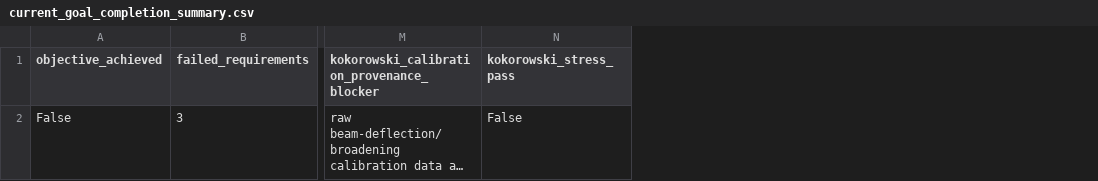
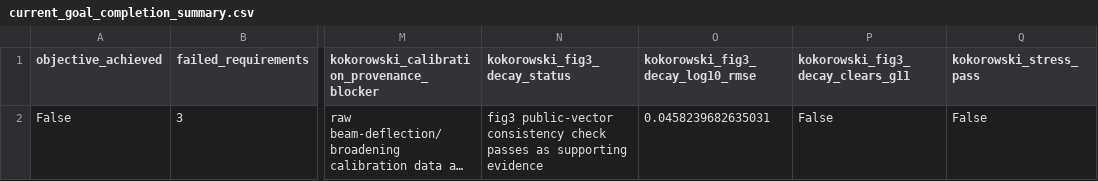
Before and after one commit to workingclassbuddha/cd-quantum-measurement, a CSV file: outputs/current_goal_audit/current_goal_completion_summary.csv, drawn as a sheet; only a part is shown, gaps mark what is left out; long unchanged cells end in …; the diff names each change by its address in the sheet, - before the commit and + after, or states it on an @@ line.

```diff
--- a/outputs/current_goal_audit/current_goal_completion_summary.csv
+++ b/outputs/current_goal_audit/current_goal_completion_summary.csv
+column N (kokorowski_fig3_decay_status), row 2: fig3 public-vector consistency check passes as supporting evidence
+column O (kokorowski_fig3_decay_log10_rmse), row 2: 0.0458239682635031
+column P (kokorowski_fig3_decay_clears_g11), row 2: False
```
Also changed, not shown: outputs/current_goal_audit/current_goal_completion_checklist.csv, 10 other files.
